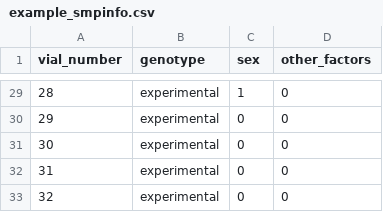
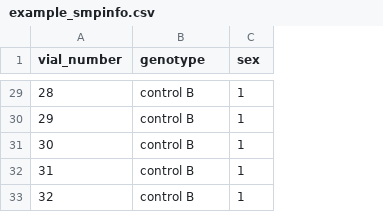
Before and after one commit to jstaf/actmon, a CSV file: example_smpinfo.csv, drawn as a sheet; only a part is shown, gaps mark what is left out; the diff covers the shown part only; the diff names each change by its address in the sheet, - before the commit and + after, or states it on an @@ line.

```diff
--- a/example_smpinfo.csv
+++ b/example_smpinfo.csv
-column D (other_factors), rows 29-33: all 0
-B29:B33 (genotype): experimental
+B29:B33 (genotype): control B
-C30:C33 (sex): 0
+C30:C33 (sex): 1
```
Also changed, not shown: 36 edited cells elsewhere in this file, 1 other file.
